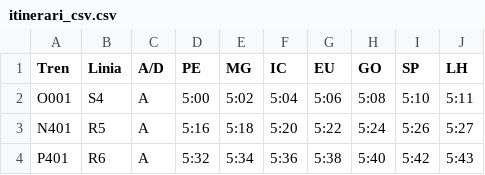
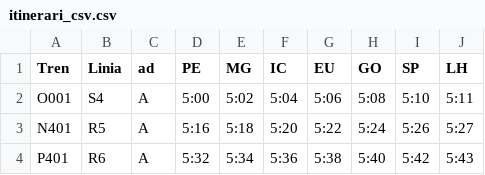
Before and after one commit to fgcagents/xitinerari-LA, a CSV file: itinerari_csv.csv, drawn as a sheet; only a part is shown.

Commit message:
Update itinerari_csv.csv

```diff
--- a/itinerari_csv.csv
+++ b/itinerari_csv.csv
@@ -1,2 +1,2 @@
-Tren,Linia,A/D,PE,MG,IC,EU,GO,SP,LH
+Tren,Linia,ad,PE,MG,IC,EU,GO,SP,LH
 O001,S4,A,5:00,5:02,5:04,5:06,5:08,5:10,5:11
```
